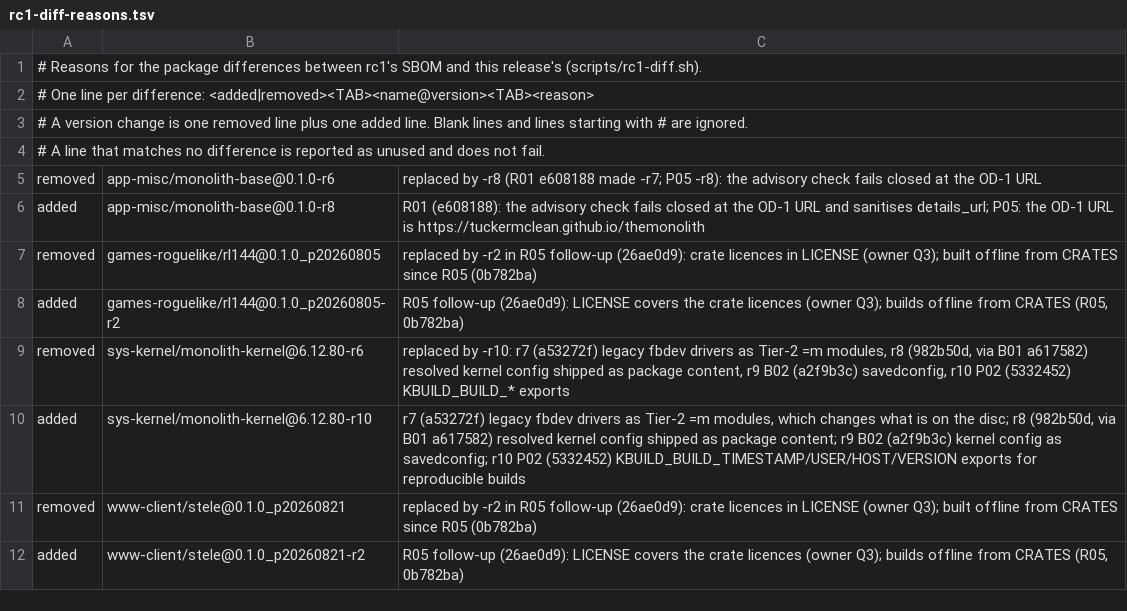
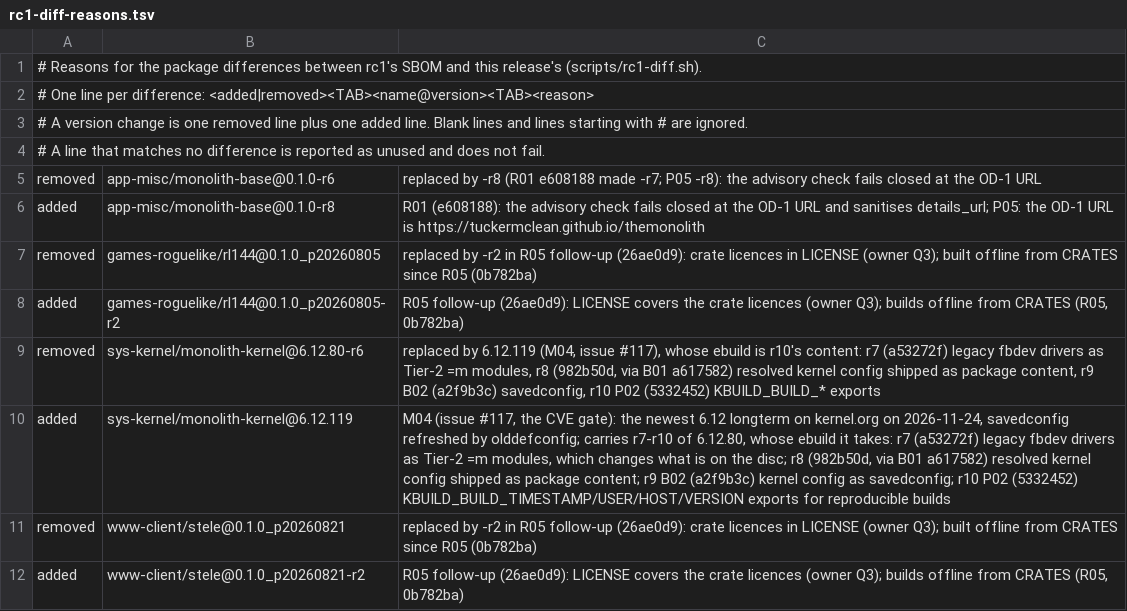
Before and after one commit to tuckermclean/themonolith, a TSV file: docs/rc1-diff-reasons.tsv, drawn as a sheet.

```diff
--- a/docs/rc1-diff-reasons.tsv
+++ b/docs/rc1-diff-reasons.tsv
@@ -8,4 +8,4 @@ removed	games-roguelike/rl144@0.1.0_p20260805	replaced by -r2 in R05 follow-up (
 added	games-roguelike/rl144@0.1.0_p20260805-r2	R05 follow-up (26ae0d9): LICENSE covers the crate licences (owner Q3); builds offline from CRATES (R05, 0b782ba)
-removed	sys-kernel/monolith-kernel@6.12.80-r6	replaced by -r10: r7 (a53272f) legacy fbdev drivers as Tier-2 =m modules, r8 (982b50d, via B01 a617582) resolved kernel config shipped as package content, r9 B02 (a2f9b3c) savedconfig, r10 P02 (5332452) KBUILD_BUILD_* exports
-added	sys-kernel/monolith-kernel@6.12.80-r10	r7 (a53272f) legacy fbdev drivers as Tier-2 =m modules, which changes what is on the disc; r8 (982b50d, via B01 a617582) resolved kernel config shipped as package content; r9 B02 (a2f9b3c) kernel config as savedconfig; r10 P02 (5332452) KBUILD_BUILD_TIMESTAMP/USER/HOST/VERSION exports for reproducible builds
+removed	sys-kernel/monolith-kernel@6.12.80-r6	replaced by 6.12.119 (M04, issue #117), whose ebuild is r10's content: r7 (a53272f) legacy fbdev drivers as Tier-2 =m modules, r8 (982b50d, via B01 a617582) resolved kernel config shipped as package content, r9 B02 (a2f9b3c) savedconfig, r10 P02 (5332452) KBUILD_BUILD_* exports
+added	sys-kernel/monolith-kernel@6.12.119	M04 (issue #117, the CVE gate): the newest 6.12 longterm on kernel.org on 2026-11-24, savedconfig refreshed by olddefconfig; carries r7-r10 of 6.12.80, whose ebuild it takes: r7 (a53272f) legacy fbdev drivers as Tier-2 =m modules, which changes what is on the disc; r8 (982b50d, via B01 a617582) resolved kernel config shipped as package content; r9 B02 (a2f9b3c) kernel config as savedconfig; r10 P02 (5332452) KBUILD_BUILD_TIMESTAMP/USER/HOST/VERSION exports for reproducible builds
 removed	www-client/stele@0.1.0_p20260821	replaced by -r2 in R05 follow-up (26ae0d9): crate licences in LICENSE (owner Q3); built offline from CRATES since R05 (0b782ba)
```
